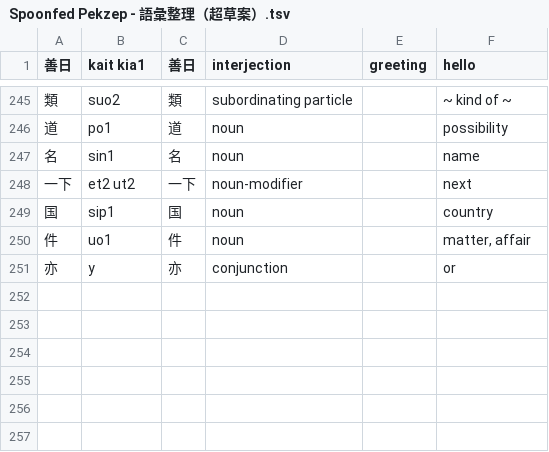
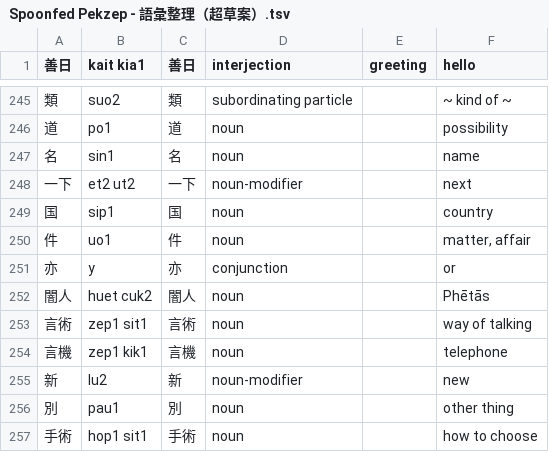
Before and after one commit to jurliyuuri/spoonfed_pekzep, a TSV file: raw/Spoonfed Pekzep - 語彙整理（超草案）.tsv, drawn as a sheet; only a part is shown, gaps mark what is left out; the diff names each change by its address in the sheet, - before the commit and + after, or states it on an @@ line.

```diff
--- a/raw/Spoonfed Pekzep - 語彙整理（超草案）.tsv
+++ b/raw/Spoonfed Pekzep - 語彙整理（超草案）.tsv
+row 252: 闇人 | huet cuk2 | 闇人 | noun |  | Phētās
+row 253: 言術 | zep1 sit1 | 言術 | noun |  | way of talking
+row 254: 言機 | zep1 kik1 | 言機 | noun |  | telephone
+row 255: 新 | lu2 | 新 | noun-modifier |  | new
+row 256: 別 | pau1 | 別 | noun |  | other thing
+row 257: 手術 | hop1 sit1 | 手術 | noun |  | how to choose
```
Also changed, not shown: raw/Spoonfed Pekzep - SpoonfedPekzep.tsv, 20 other files.
